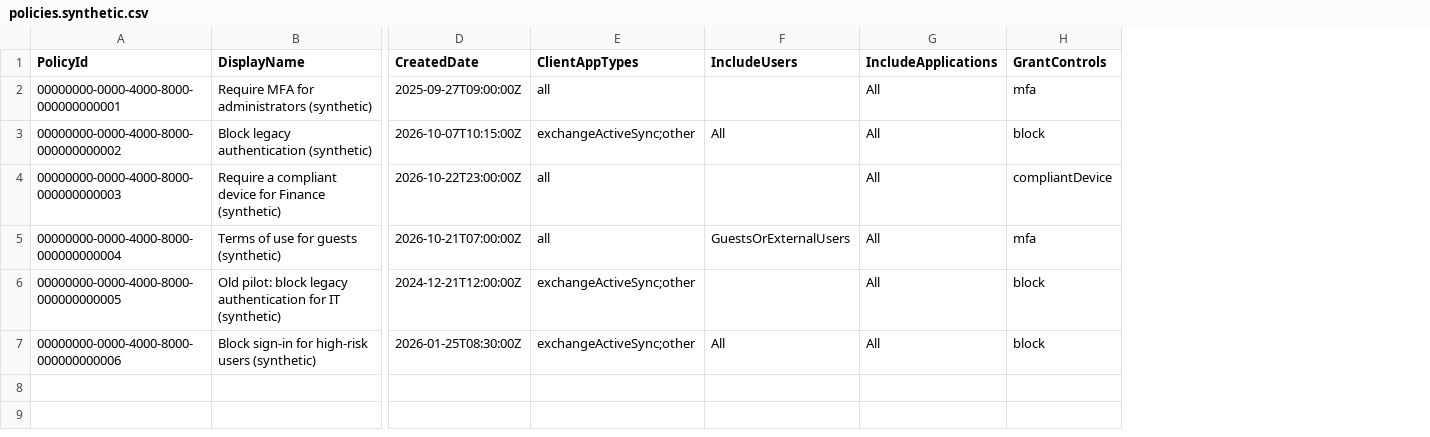
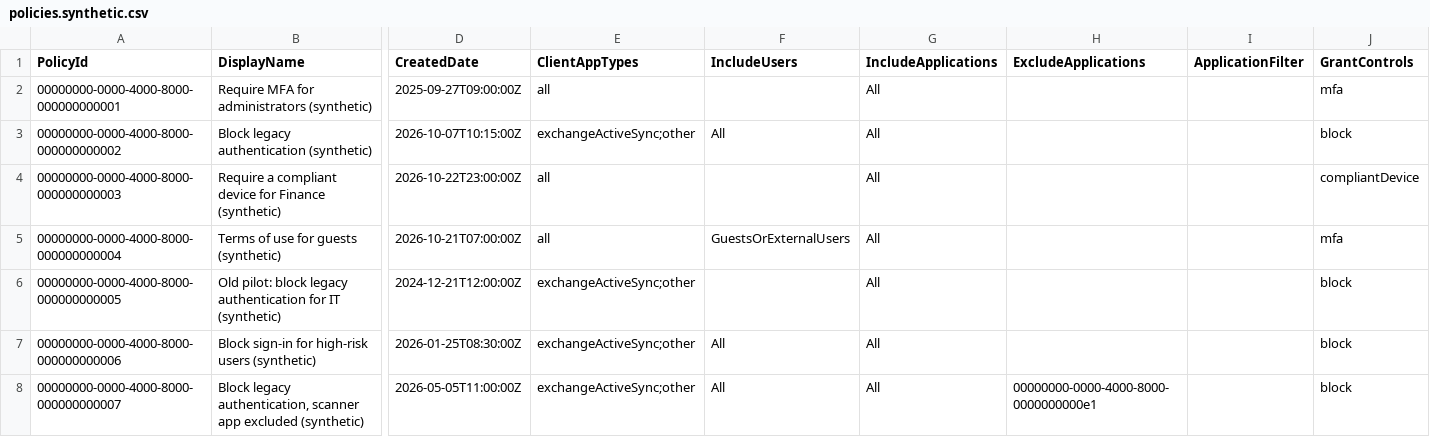
Before and after one commit to evgenybl/m365-hygiene-brief-demo, a CSV file: data/policies.synthetic.csv, drawn as a sheet; only a part is shown, gaps mark what is left out; rows hold the shown columns only; the diff names each change by its address in the sheet, - before the commit and + after, or states it on an @@ line.

```diff
--- a/data/policies.synthetic.csv
+++ b/data/policies.synthetic.csv
+column H (ExcludeApplications), empty
+column I (ApplicationFilter), empty
+row 8: 00000000-0000-4000-8000-000000000007 | Block legacy authentication, scanner app excluded (synthetic) | 2026-05-05T11:00:00Z | exchangeActiveSync;other | All | All | 00000000-0000-4000-8000-0000000000e1 |  | block
```
Also changed, not shown: 4 other files.
